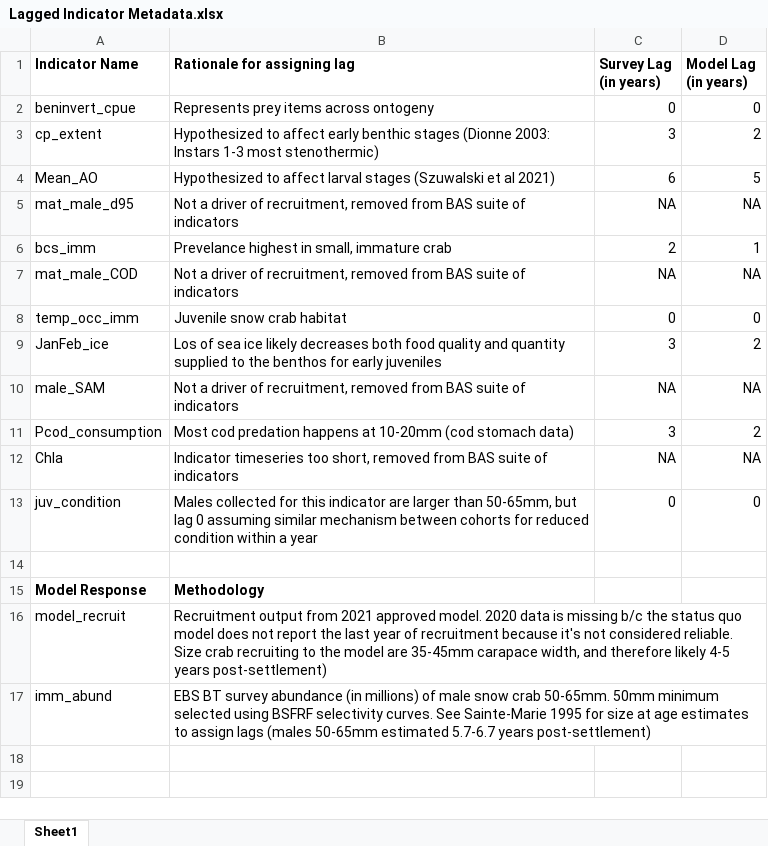
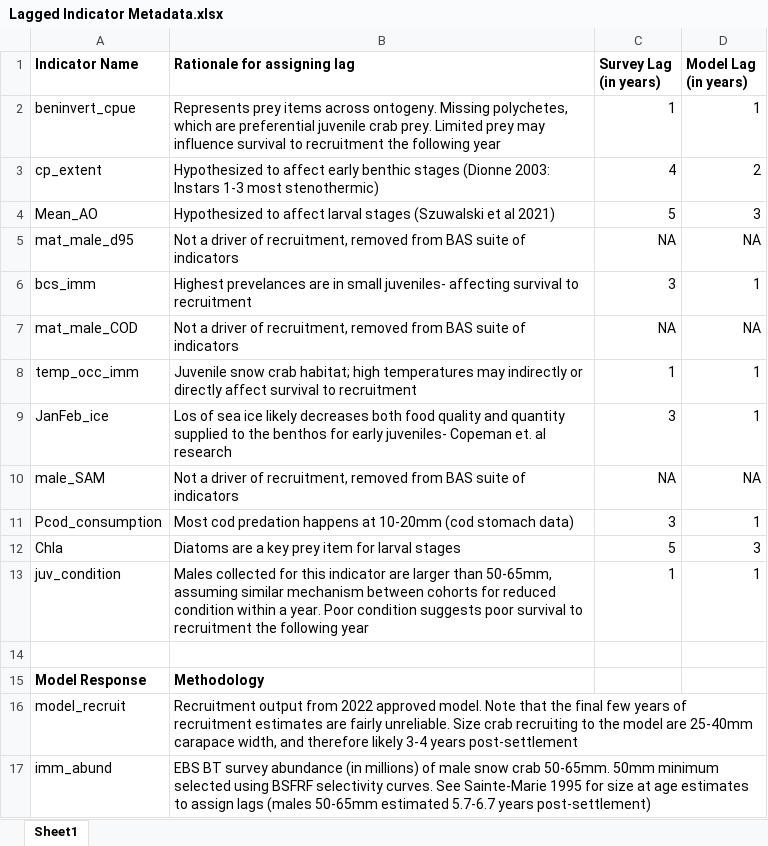
Before and after one commit to Erin-Fedewa-NOAA/Snow-Crab-Indicator-Development, an Excel workbook: Data/Lagged Indicator Metadata.xlsx, sheet Sheet1, drawn as a sheet; values as stored, in another font and other column widths than the file's, no borders; the diff names each change by its address in the sheet, - before the commit and + after, or states it on an @@ line.

```diff
--- a/Data/Lagged Indicator Metadata.xlsx (sheet Sheet1)
+++ b/Data/Lagged Indicator Metadata.xlsx (sheet Sheet1)
-B2 (Rationale for assigning lag): …items across ontogeny
+B2 (Rationale for assigning lag): …items across ontogeny. Missing polychetes, which are preferential juvenile crab prey. Limited prey may influence survival to recruitment the following year
-C2 (Survey Lag (in years)): 0
+C2 (Survey Lag (in years)): 1
-D2 (Model Lag (in years)): 0
+D2 (Model Lag (in years)): 1
-C3 (Survey Lag (in years)): 3
+C3 (Survey Lag (in years)): 4
-C4 (Survey Lag (in years)): 6
+C4 (Survey Lag (in years)): 5
-D4 (Model Lag (in years)): 5
+D4 (Model Lag (in years)): 3
-B6 (Rationale for assigning lag): Prevelance highest in small, immature crab
+B6 (Rationale for assigning lag): Highest prevelances are in small juveniles- affecting survival to recruitment
-C6 (Survey Lag (in years)): 2
+C6 (Survey Lag (in years)): 3
-B8 (Rationale for assigning lag): …snow crab habitat
+B8 (Rationale for assigning lag): …snow crab habitat; high temperatures may indirectly or directly affect survival to recruitment
-C8 (Survey Lag (in years)): 0
+C8 (Survey Lag (in years)): 1
-D8 (Model Lag (in years)): 0
+D8 (Model Lag (in years)): 1
-B9 (Rationale for assigning lag): …for early juveniles
+B9 (Rationale for assigning lag): …for early juveniles- Copeman et. al research
-D9 (Model Lag (in years)): 2
+D9 (Model Lag (in years)): 1
-D11 (Model Lag (in years)): 2
+D11 (Model Lag (in years)): 1
-B12 (Rationale for assigning lag): Indicator timeseries too short, removed from BAS suite of indicators
+B12 (Rationale for assigning lag): Diatoms are a key prey item for larval stages
-C12 (Survey Lag (in years)): NA
+C12 (Survey Lag (in years)): 5
-D12 (Model Lag (in years)): NA
+D12 (Model Lag (in years)): 3
-B13 (Rationale for assigning lag): …than 50-65mm, but lag 0 assuming similar mechanism between cohorts for reduced condition within a year
+B13 (Rationale for assigning lag): …than 50-65mm, assuming similar mechanism between cohorts for reduced condition within a year. Poor condition suggests poor survival to recruitment the following year
-C13 (Survey Lag (in years)): 0
+C13 (Survey Lag (in years)): 1
-D13 (Model Lag (in years)): 0
+D13 (Model Lag (in years)): 1
-B16 (Rationale for assigning lag): …output from 2021 approved model. 2020 data is missing b/c the status quo model does not report the last year of recruitment because it's not considered reliable. Size crab recruiting to the model are 35-45mm carapace width, and therefore likely 4-5 years post-settlement)
+B16 (Rationale for assigning lag): …output from 2022 approved model. Note that the final few years of recruitment estimates are fairly unreliable. Size crab recruiting to the model are 25-40mm carapace width, and therefore likely 3-4 years post-settlement
```
Also changed, not shown: 13 other files.
